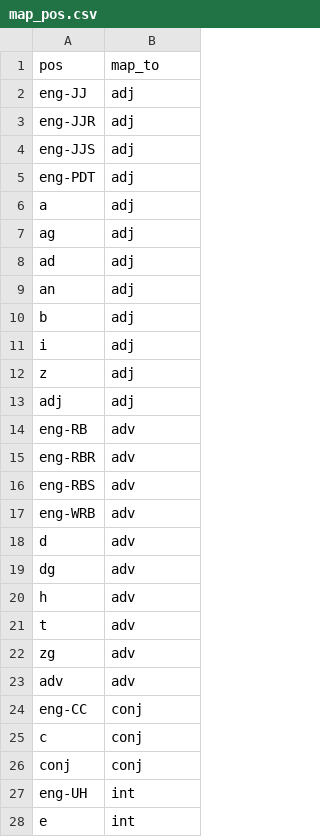
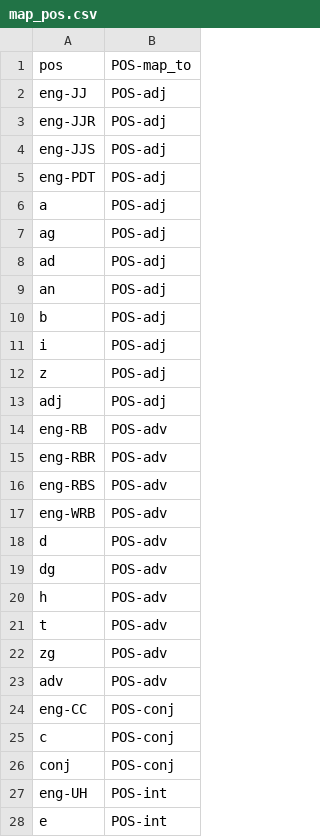
Before and after one commit to pulipulichen/Python-Jieba, a CSV file: config/map_pos.csv, drawn as a sheet; only a part is shown; the diff covers the shown part only.

```diff
--- a/config/map_pos.csv
+++ b/config/map_pos.csv
@@ -1,28 +1,28 @@
-pos,map_to
-eng-JJ,adj
-eng-JJR,adj
-eng-JJS,adj
-eng-PDT,adj
-a,adj
-ag,adj
-ad,adj
-an,adj
-b,adj
-i,adj
-z,adj
-adj,adj
-eng-RB,adv
-eng-RBR,adv
-eng-RBS,adv
-eng-WRB,adv
-d,adv
-dg,adv
-h,adv
-t,adv
-zg,adv
-adv,adv
-eng-CC,conj
-c,conj
-conj,conj
-eng-UH,int
-e,int
+pos,POS-map_to
+eng-JJ,POS-adj
+eng-JJR,POS-adj
+eng-JJS,POS-adj
+eng-PDT,POS-adj
+a,POS-adj
+ag,POS-adj
+ad,POS-adj
+an,POS-adj
+b,POS-adj
+i,POS-adj
+z,POS-adj
+adj,POS-adj
+eng-RB,POS-adv
+eng-RBR,POS-adv
+eng-RBS,POS-adv
+eng-WRB,POS-adv
+d,POS-adv
+dg,POS-adv
+h,POS-adv
+t,POS-adv
+zg,POS-adv
+adv,POS-adv
+eng-CC,POS-conj
+c,POS-conj
+conj,POS-conj
+eng-UH,POS-int
+e,POS-int
```
Also changed, not shown: 109 edited cells elsewhere in this file, 3 other files.
